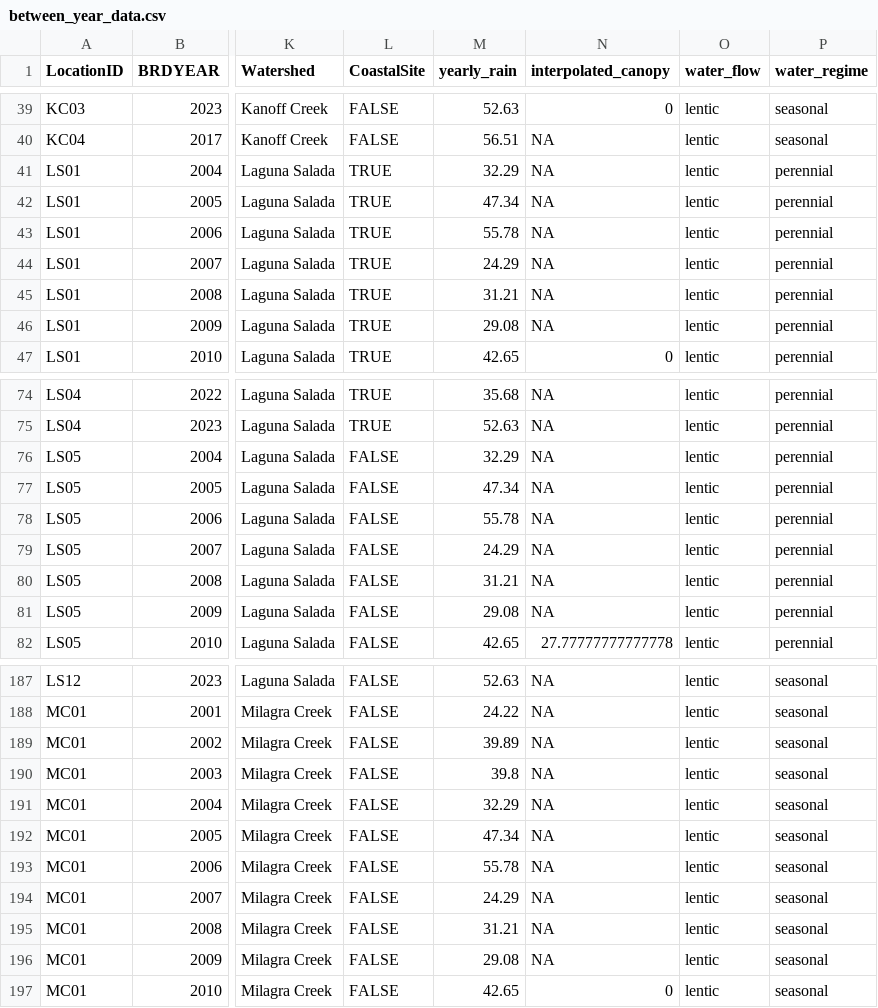
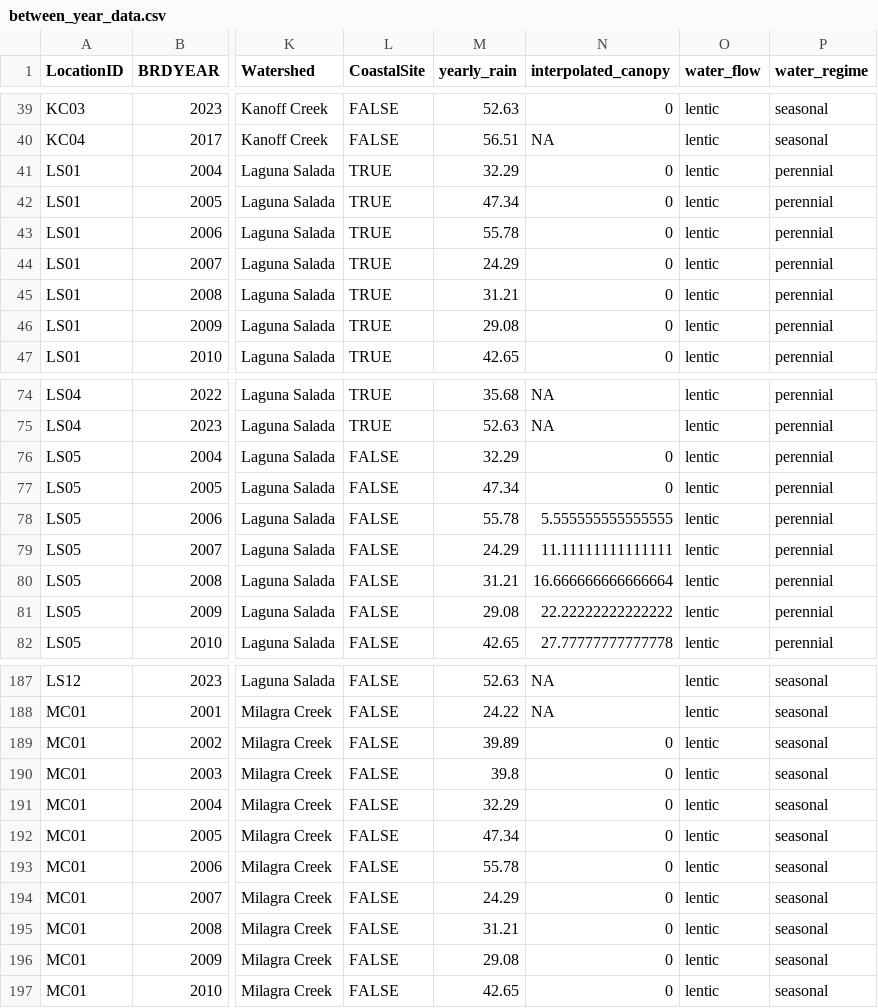
Before and after one commit to bbecker1000/CRLF2, a CSV file: data/between_year_data.csv, drawn as a sheet; only a part is shown, gaps mark what is left out; the diff covers the shown part only; the diff names each change by its address in the sheet, - before the commit and + after, or states it on an @@ line.

```diff
--- a/data/between_year_data.csv
+++ b/data/between_year_data.csv
-N41:N46 (interpolated_canopy): NA
+N41:N46 (interpolated_canopy): 0
-N76:N77 (interpolated_canopy): NA
+N76:N77 (interpolated_canopy): 0
-N78 (interpolated_canopy): NA
+N78 (interpolated_canopy): 5.555555555555555
-N79 (interpolated_canopy): NA
+N79 (interpolated_canopy): 11.11111111111111
-N80 (interpolated_canopy): NA
+N80 (interpolated_canopy): 16.666666666666664
-N81 (interpolated_canopy): NA
+N81 (interpolated_canopy): 22.22222222222222
-N189:N196 (interpolated_canopy): NA
+N189:N196 (interpolated_canopy): 0
```
Also changed, not shown: 23 edited cells elsewhere in this file, data/complete_btw_data.csv, 1 other file.
